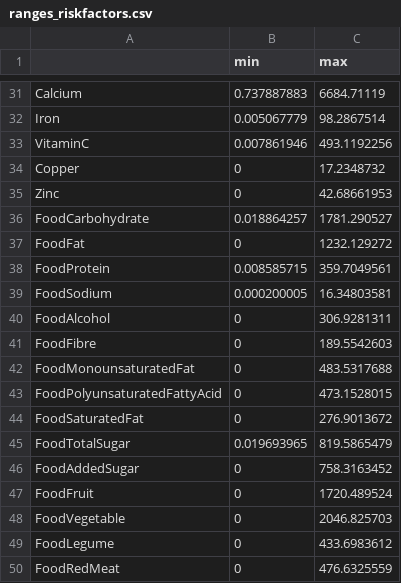
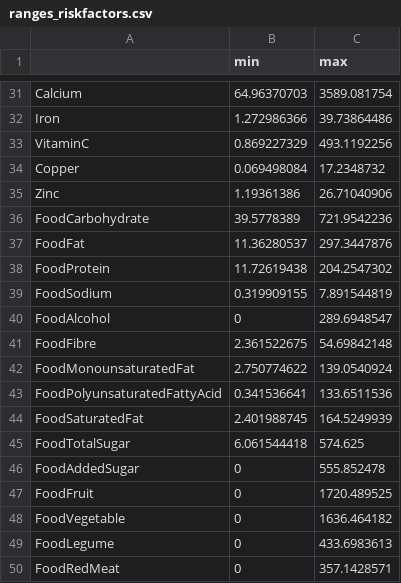
Before and after one commit to imperialCHEPI/healthgps-examples, a CSV file: KevinHall_FINCH/ranges_riskfactors.csv, drawn as a sheet; only a part is shown, gaps mark what is left out; the diff covers the shown part only; the diff names each change by its address in the sheet, - before the commit and + after, or states it on an @@ line.

```diff
--- a/KevinHall_FINCH/ranges_riskfactors.csv
+++ b/KevinHall_FINCH/ranges_riskfactors.csv
-B31 (min): 0.737887883
+B31 (min): 64.96370703
-C31 (max): 6684.71119
+C31 (max): 3589.081754
-B32 (min): 0.005067779
+B32 (min): 1.272986366
-C32 (max): 98.2867514
+C32 (max): 39.73864486
-B33 (min): 0.007861946
+B33 (min): 0.869227329
-B34 (min): 0
+B34 (min): 0.069498084
-B35 (min): 0
+B35 (min): 1.19361386
-C35 (max): 42.68661953
+C35 (max): 26.71040906
-B36 (min): 0.018864257
+B36 (min): 39.5778389
-C36 (max): 1781.290527
+C36 (max): 721.9542236
-B37 (min): 0
+B37 (min): 11.36280537
-C37 (max): 1232.129272
+C37 (max): 297.3447876
-B38 (min): 0.008585715
+B38 (min): 11.72619438
-C38 (max): 359.7049561
+C38 (max): 204.2547302
-B39 (min): 0.000200005
+B39 (min): 0.319909155
-C39 (max): 16.34803581
+C39 (max): 7.891544819
-C40 (max): 306.9281311
+C40 (max): 289.6948547
-B41 (min): 0
+B41 (min): 2.361522675
-C41 (max): 189.5542603
+C41 (max): 54.69842148
-B42 (min): 0
+B42 (min): 2.750774622
-C42 (max): 483.5317688
+C42 (max): 139.0540924
-B43 (min): 0
+B43 (min): 0.341536641
-C43 (max): 473.1528015
+C43 (max): 133.6511536
-B44 (min): 0
+B44 (min): 2.401988745
-C44 (max): 276.9013672
+C44 (max): 164.5249939
-B45 (min): 0.019693965
+B45 (min): 6.061544418
-C45 (max): 819.5865479
+C45 (max): 574.625
-C46 (max): 758.3163452
+C46 (max): 555.852478
-C47 (max): 1720.489524
+C47 (max): 1720.489525
-C48 (max): 2046.825703
+C48 (max): 1636.464182
-C49 (max): 433.6983612
+C49 (max): 433.6983613
-C50 (max): 476.6325559
+C50 (max): 357.1428571
```
Also changed, not shown: 40 edited cells elsewhere in this file, KevinHall_FINCH/Finch_residual_risk_factor_correlation.csv, KevinHall_FINCH/boxcox_coefficients.csv, 45 other files.
